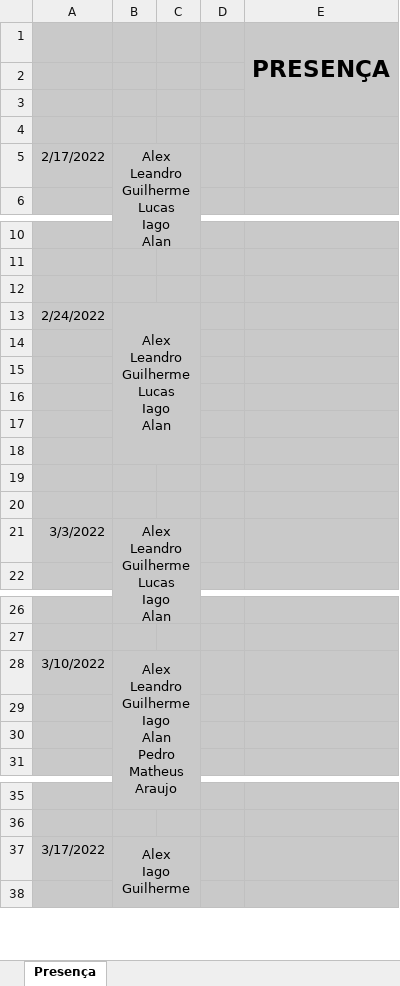
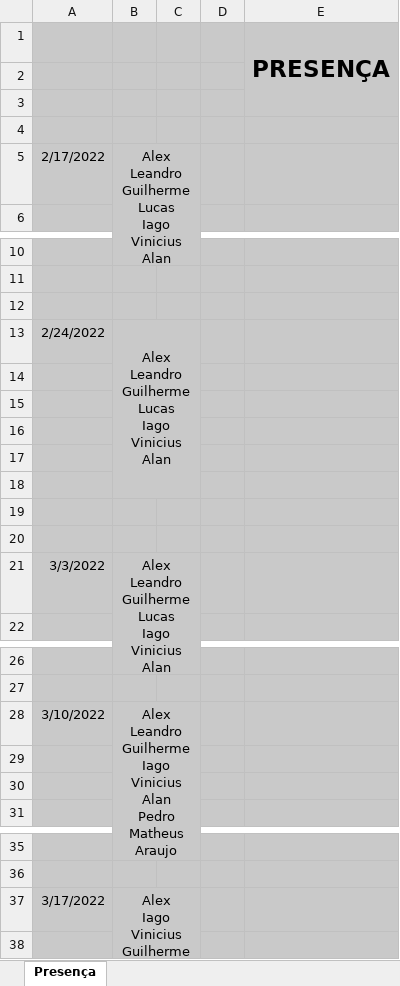
Before and after one commit to AlexSanttos/MercadoUni, an Excel workbook: Controles_Diagramas_Figma/Controles/Presença Projeto.xlsx, sheet Presença, drawn as a sheet; only a part is shown, gaps mark what is left out; values as stored, in another font and other column widths than the file's, no borders; ↵ is a line break in a cell; the diff covers the shown part only; the diff names each change by its address in the sheet, - before the commit and + after, or states it on an @@ line.

```diff
--- a/Controles_Diagramas_Figma/Controles/Presença Projeto.xlsx (sheet Presença)
+++ b/Controles_Diagramas_Figma/Controles/Presença Projeto.xlsx (sheet Presença)
-B5: Alex ↵ Leandro ↵ Guilherme ↵ Lucas ↵ Iago ↵ Alan
+B5: Alex ↵ Leandro ↵ Guilherme ↵ Lucas ↵ Iago Vinicius ↵ Alan
-B13: Alex ↵ Leandro ↵ Guilherme ↵ Lucas ↵ Iago ↵ Alan
+B13: Alex ↵ Leandro ↵ Guilherme ↵ Lucas ↵ Iago Vinicius ↵ Alan
-B21: Alex ↵ Leandro ↵ Guilherme ↵ Lucas ↵ Iago ↵ Alan
+B21: Alex ↵ Leandro ↵ Guilherme ↵ Lucas ↵ Iago Vinicius ↵ Alan
-B28: …Guilherme ↵ Iago ↵ Alan ↵ Pedro…
+B28: …Guilherme ↵ Iago Vinicius ↵ Alan ↵ Pedro…
-B37: Alex ↵ Iago ↵ Guilherme
+B37: Alex ↵ Iago Vinicius ↵ Guilherme
```
Also changed, not shown: 3 edited cells elsewhere in this sheet, Controles_Diagramas_Figma/Controles/Cronograma.xlsx.
